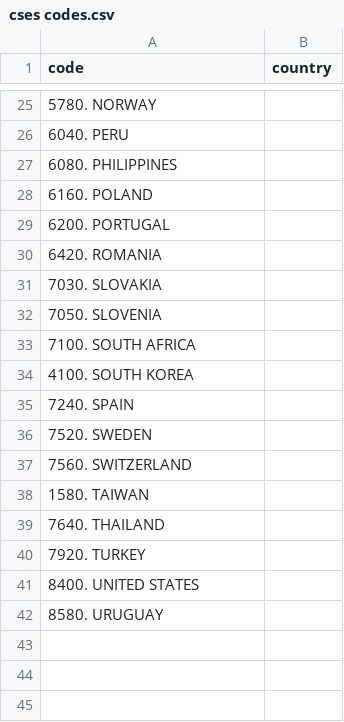
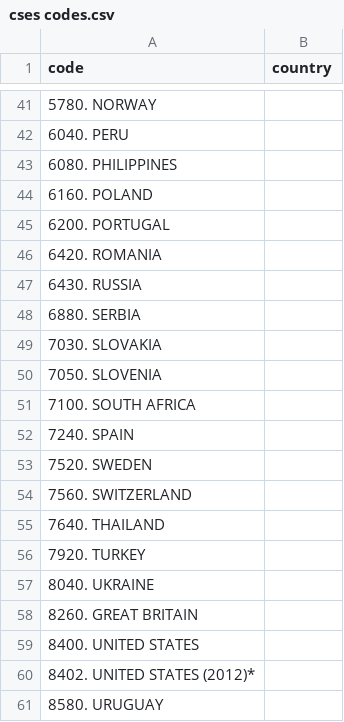
Before and after one commit to bCBowers/internationalLeft, a CSV file: cses codes.csv, drawn as a sheet; only a part is shown, gaps mark what is left out; the diff covers the shown part only.

```diff
--- a/cses codes.csv
+++ b/cses codes.csv
@@ -30,0 +47,2 @@ code,country
+             6430. RUSSIA ,
+             6880. SERBIA ,
@@ -34 +51,0 @@ code,country
-             4100. SOUTH KOREA,
@@ -37,2 +54 @@ code,country
              7560. SWITZERLAND,
-             1580. TAIWAN,
@@ -40,0 +57,2 @@ code,country
+             8040. UKRAINE,
+             8260. GREAT BRITAIN ,
@@ -42 +60,2 @@ code,country
+             8402. UNITED STATES (2012)*,
              8580. URUGUAY,
```
Also changed, not shown: 14 added rows, 1 moved row and 1 edited cell elsewhere in this file.
